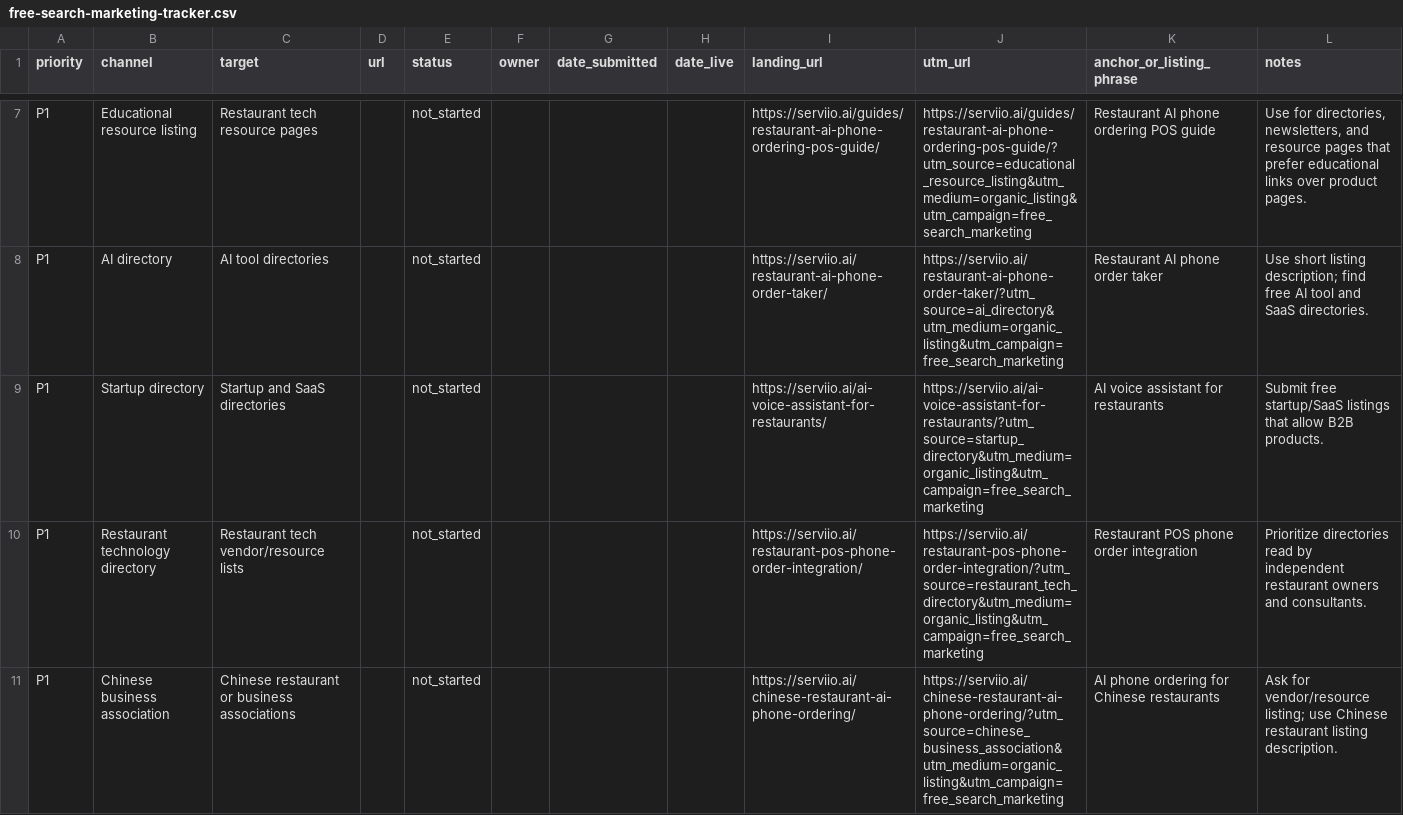
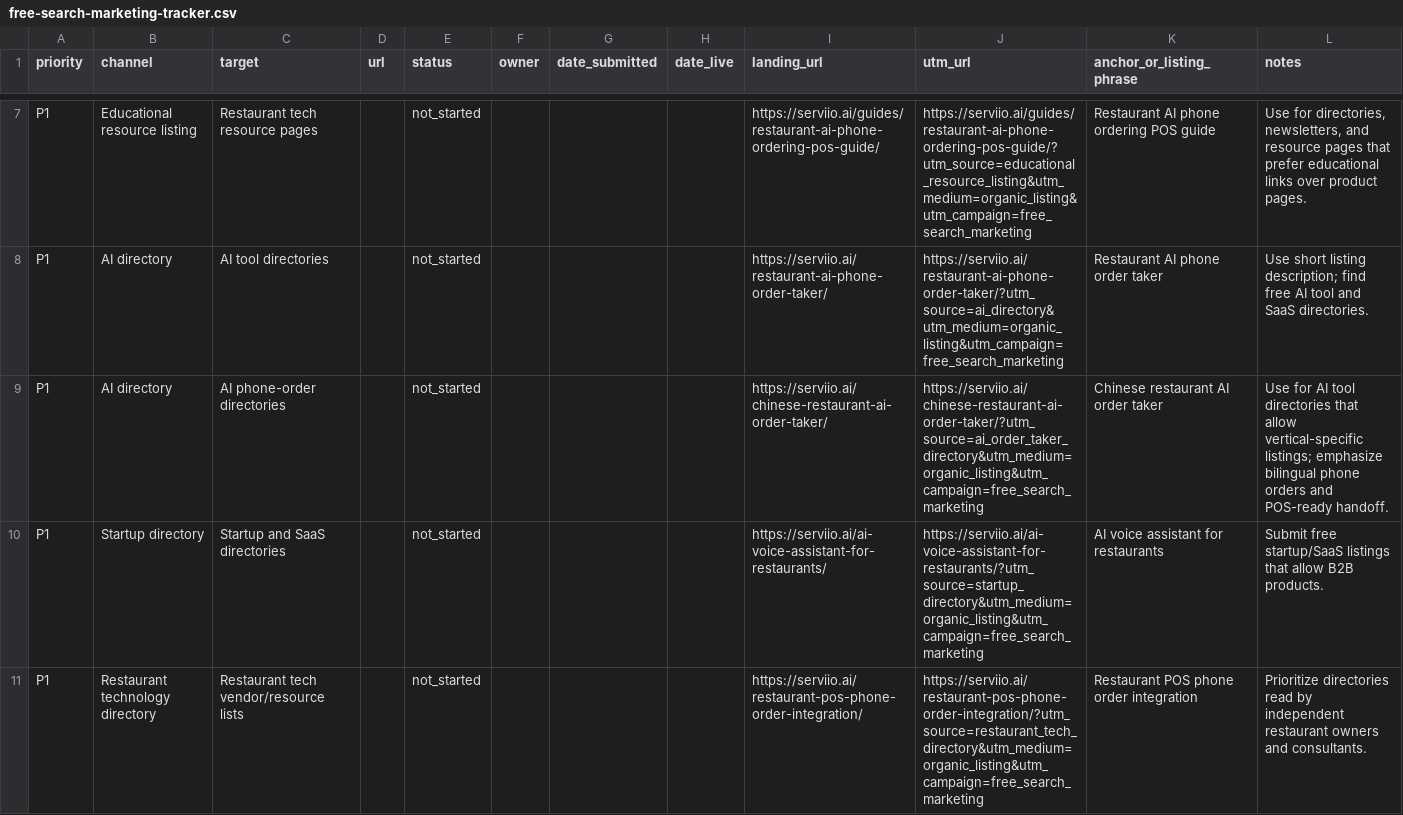
Before and after one commit to kevinliujunyang/serviio-website, a CSV file: docs/free-search-marketing-tracker.csv, drawn as a sheet; only a part is shown, gaps mark what is left out; the shorter side is filled out with more unchanged rows; the diff covers the shown part only; the diff names each change by its address in the sheet, - before the commit and + after, or states it on an @@ line.

Commit message:
Add free search tracker rows for Chinese restaurant SEO pages

```diff
--- a/docs/free-search-marketing-tracker.csv
+++ b/docs/free-search-marketing-tracker.csv
+row 9: P1 | AI directory | AI phone-order directories |  | not_started |  |  |  | https://serviio.ai/chinese-restaurant-ai-order-taker/ | https://serviio.ai/chinese-restaurant-ai-order-taker/?utm_source=ai_order_taker_directory&utm_medium=organic_listing&utm_campaign=free_search_marketing | Chinese restaurant AI order taker | Use for AI tool directories that allow vertical-specific listings; emphasize bilingual phone orders and POS-ready handoff.
```
Also changed, not shown: 4 added rows elsewhere in this file, 1 other file.
